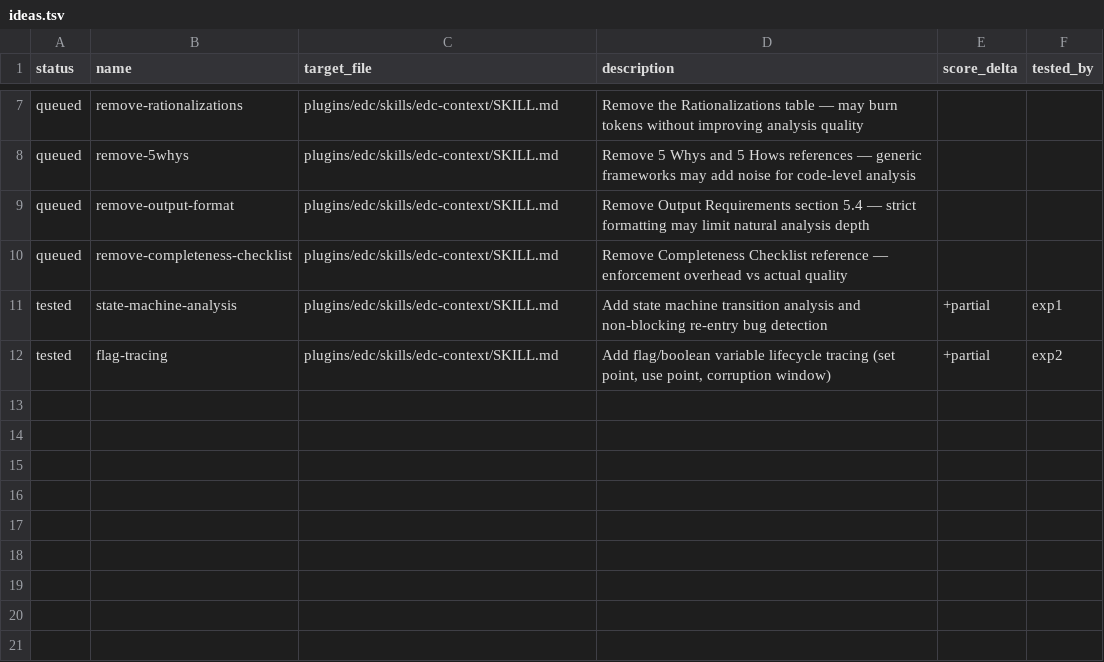
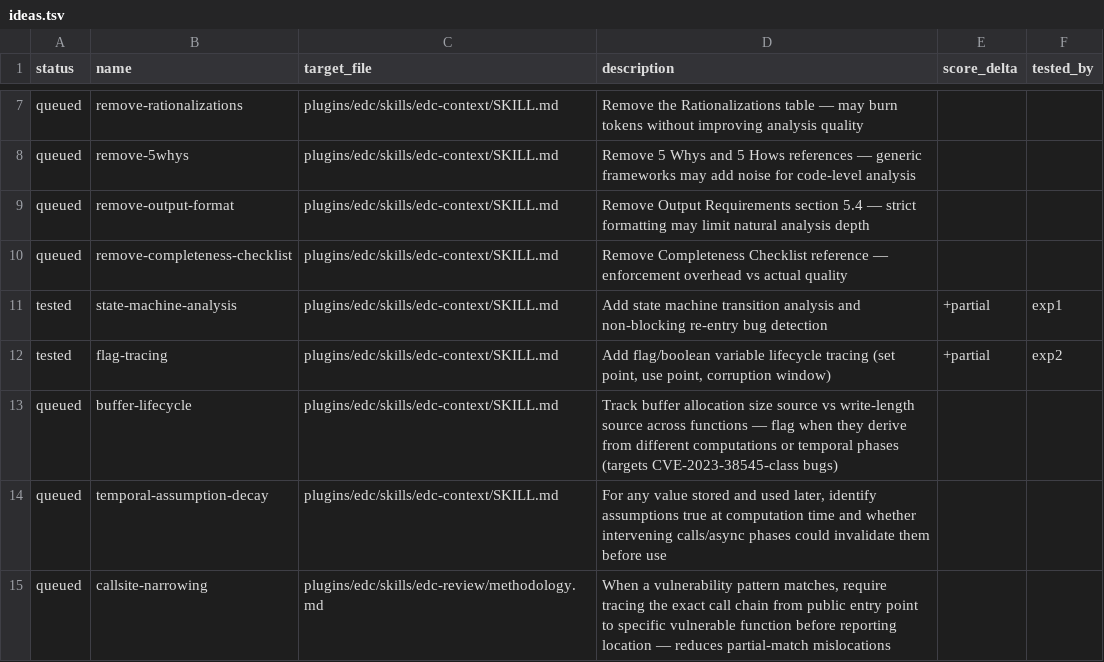
Before and after one commit to almogdepaz/EDC, a TSV file: benchmark/ideas.tsv, drawn as a sheet; only a part is shown, gaps mark what is left out; the diff names each change by its address in the sheet, - before the commit and + after, or states it on an @@ line.

Commit message:
fix: replace --cwd with cd subshell, add --dangerously-skip-permissions
claude -p doesn't support --cwd flag. Fixed both run.sh and
autoresearch.sh to cd into the workdir in a subshell instead.
Added --dangerously-skip-permissions so agents can use tools
without interactive permission prompts blocking headless mode.
Also added 3 new ideas from the running loop (buffer-lifecycle,
temporal-assumption-decay, callsite-narrowing).

```diff
--- a/benchmark/ideas.tsv
+++ b/benchmark/ideas.tsv
+row 13: queued | buffer-lifecycle | plugins/edc/skills/edc-context/SKILL.md | Track buffer allocation size source vs write-length source across functions — flag when they derive from different computations or temporal phases (targets CVE-2023-38545-class bugs)
+row 14: queued | temporal-assumption-decay | plugins/edc/skills/edc-context/SKILL.md | For any value stored and used later, identify assumptions true at computation time and whether intervening calls/async phases could invalidate them before use
+row 15: queued | callsite-narrowing | plugins/edc/skills/edc-review/methodology.md | When a vulnerability pattern matches, require tracing the exact call chain from public entry point to specific vulnerable function before reporting location — reduces partial-match mislocations
```
Also changed, not shown: 4 other files.
